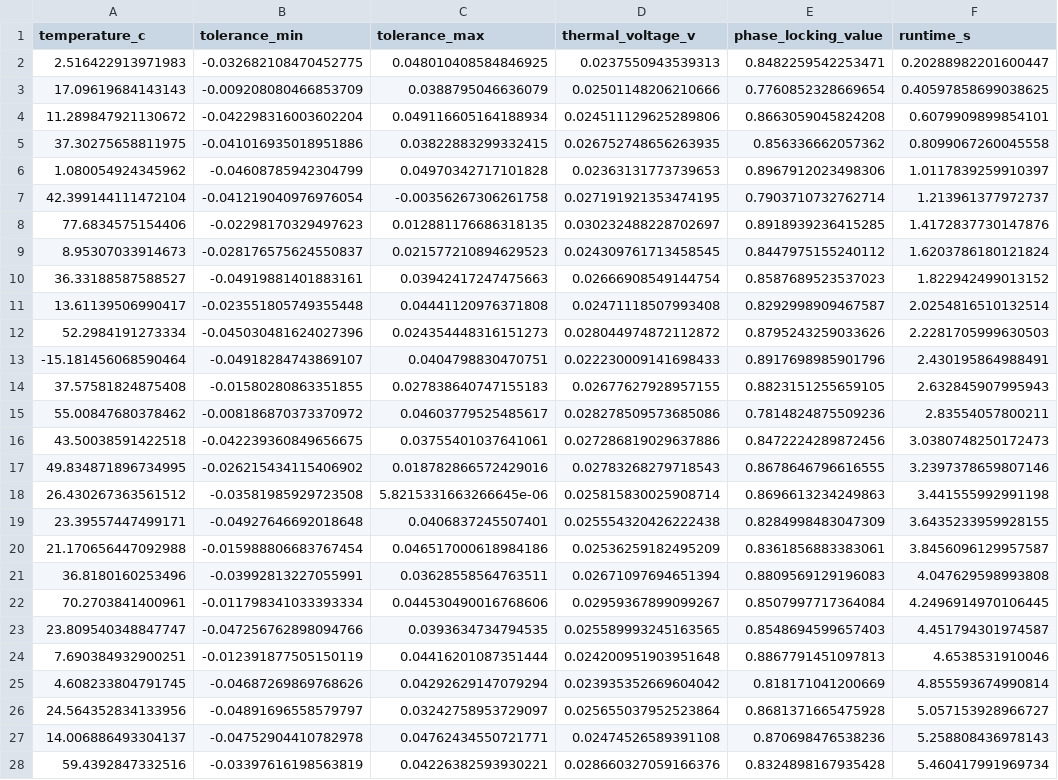
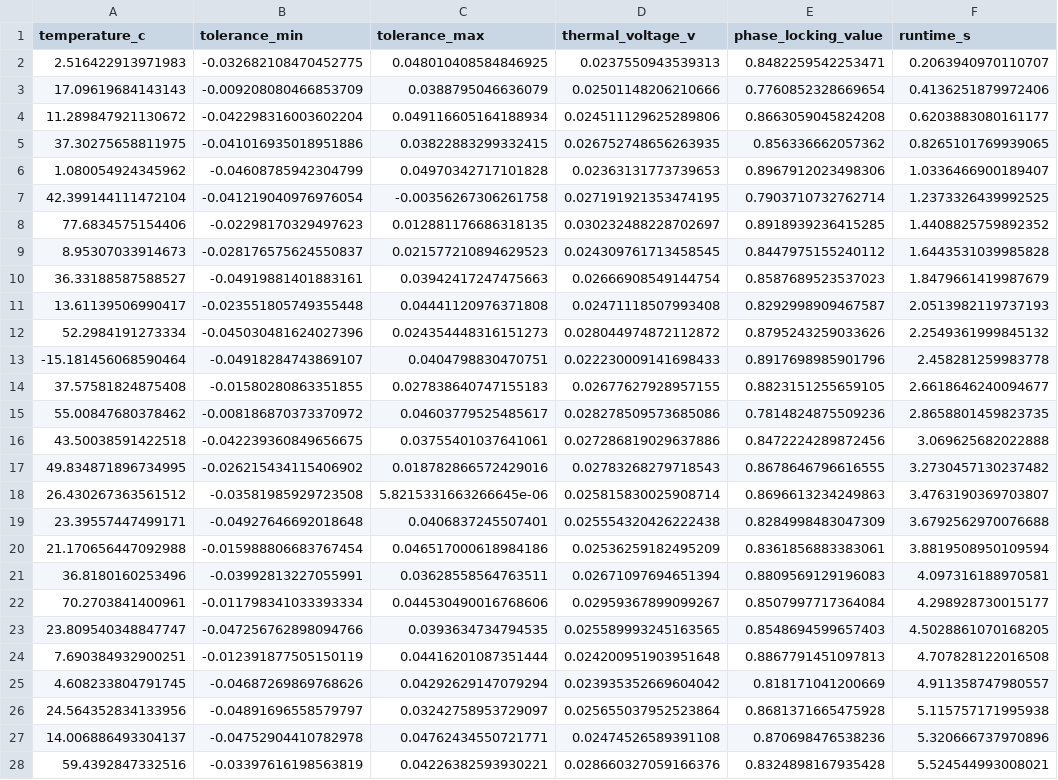
Before and after one commit to YavuzK2010/adex-resonant-core, a CSV file: simulations/exports/pvt_sensitivity_analysis.csv, drawn as a sheet; only a part is shown; the diff covers the shown part only; the diff names each change by its address in the sheet, - before the commit and + after, or states it on an @@ line.

```diff
--- a/simulations/exports/pvt_sensitivity_analysis.csv
+++ b/simulations/exports/pvt_sensitivity_analysis.csv
-F2 (runtime_s): 0.20288982201600447
+F2 (runtime_s): 0.2063940970110707
-F3 (runtime_s): 0.40597858699038625
+F3 (runtime_s): 0.4136251879972406
-F4 (runtime_s): 0.6079909899854101
+F4 (runtime_s): 0.6203883080161177
-F5 (runtime_s): 0.8099067260045558
+F5 (runtime_s): 0.8265101769939065
-F6 (runtime_s): 1.0117839259910397
+F6 (runtime_s): 1.0336466900189407
-F7 (runtime_s): 1.213961377972737
+F7 (runtime_s): 1.2373326439992525
-F8 (runtime_s): 1.4172837730147876
+F8 (runtime_s): 1.4408825759892352
-F9 (runtime_s): 1.6203786180121824
+F9 (runtime_s): 1.6443531039985828
-F10 (runtime_s): 1.822942499013152
+F10 (runtime_s): 1.8479661419987679
-F11 (runtime_s): 2.0254816510132514
+F11 (runtime_s): 2.0513982119737193
-F12 (runtime_s): 2.2281705999630503
+F12 (runtime_s): 2.2549361999845132
-F13 (runtime_s): 2.430195864988491
+F13 (runtime_s): 2.458281259983778
-F14 (runtime_s): 2.632845907995943
+F14 (runtime_s): 2.6618646240094677
-F15 (runtime_s): 2.83554057800211
+F15 (runtime_s): 2.8658801459823735
-F16 (runtime_s): 3.0380748250172473
+F16 (runtime_s): 3.069625682022888
-F17 (runtime_s): 3.2397378659807146
+F17 (runtime_s): 3.2730457130237482
-F18 (runtime_s): 3.441555992991198
+F18 (runtime_s): 3.4763190369703807
-F19 (runtime_s): 3.6435233959928155
+F19 (runtime_s): 3.6792562970076688
-F20 (runtime_s): 3.8456096129957587
+F20 (runtime_s): 3.8819508950109594
-F21 (runtime_s): 4.047629598993808
+F21 (runtime_s): 4.097316188970581
-F22 (runtime_s): 4.2496914970106445
+F22 (runtime_s): 4.298928730015177
-F23 (runtime_s): 4.451794301974587
+F23 (runtime_s): 4.5028861070168205
-F24 (runtime_s): 4.6538531910046
+F24 (runtime_s): 4.707828122016508
-F25 (runtime_s): 4.855593674990814
+F25 (runtime_s): 4.911358747980557
-F26 (runtime_s): 5.057153928966727
+F26 (runtime_s): 5.115757171995938
-F27 (runtime_s): 5.258808436978143
+F27 (runtime_s): 5.320666737970896
-F28 (runtime_s): 5.460417991969734
+F28 (runtime_s): 5.524544993008021
```
Also changed, not shown: 23 edited cells elsewhere in this file, 3 other files.
